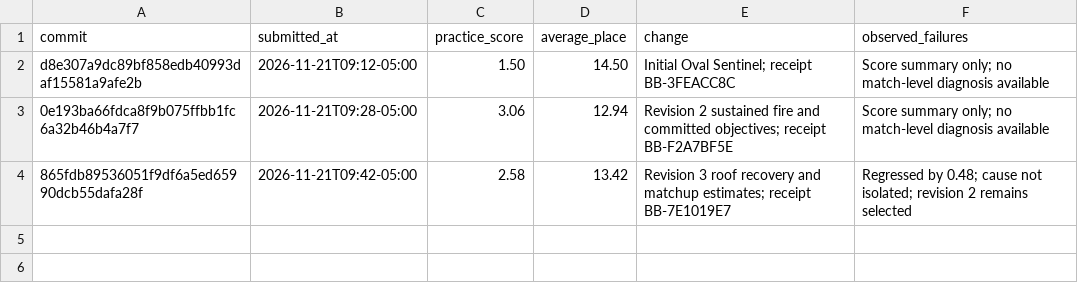
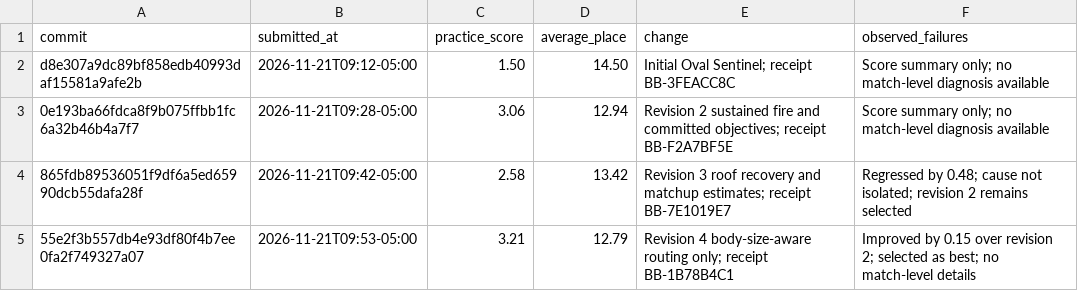
Before and after one commit to Muallim718/oval-sentinel, a CSV file: docs/PRACTICE_LOG.csv, drawn as a sheet.

Commit message:
Record routing-only improvement to 3.21 and retain it as default

```diff
--- a/docs/PRACTICE_LOG.csv
+++ b/docs/PRACTICE_LOG.csv
@@ -4 +4,2 @@ d8e307a9dc89bf858edb40993daf15581a9afe2b,2026-11-21T09:12-05:00,1.50,14.50,Initi
 865fdb89536051f9df6a5ed65990dcb55dafa28f,2026-11-21T09:42-05:00,2.58,13.42,Revision 3 roof recovery and matchup estimates; receipt BB-7E1019E7,Regressed by 0.48; cause not isolated; revision 2 remains selected
+55e2f3b557db4e93df80f4b7ee0fa2f749327a07,2026-11-21T09:53-05:00,3.21,12.79,Revision 4 body-size-aware routing only; receipt BB-1B78B4C1,Improved by 0.15 over revision 2; selected as best; no match-level details
```
Also changed, not shown: 4 other files.
